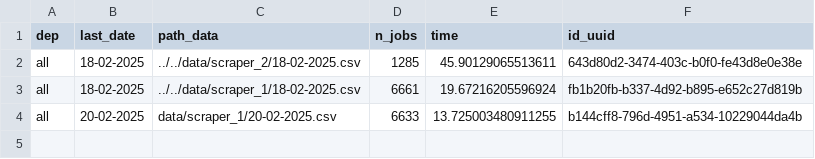
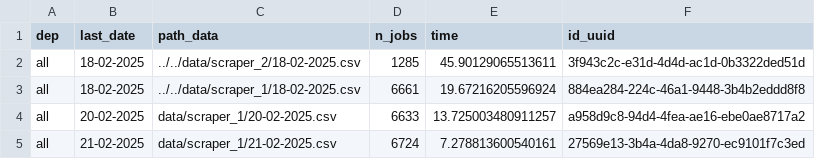
Before and after one commit to CJ2901/extract_empleos, a CSV file: scrapers/scraper_1/logs/logs.csv, drawn as a sheet.

```diff
--- a/scrapers/scraper_1/logs/logs.csv
+++ b/scrapers/scraper_1/logs/logs.csv
@@ -1,4 +1,5 @@
 dep,last_date,path_data,n_jobs,time,id_uuid
-all,18-02-2025,../../data/scraper_2/18-02-2025.csv,1285,45.90129065513611,643d80d2-3474-403c-b0f0-fe43d8e0e38e
-all,18-02-2025,../../data/scraper_1/18-02-2025.csv,6661,19.67216205596924,fb1b20fb-b337-4d92-b895-e652c27d819b
-all,20-02-2025,data/scraper_1/20-02-2025.csv,6633,13.725003480911255,b144cff8-796d-4951-a534-10229044da4b
+all,18-02-2025,../../data/scraper_2/18-02-2025.csv,1285,45.90129065513611,3f943c2c-e31d-4d4d-ac1d-0b3322ded51d
+all,18-02-2025,../../data/scraper_1/18-02-2025.csv,6661,19.67216205596924,884ea284-224c-46a1-9448-3b4b2eddd8f8
+all,20-02-2025,data/scraper_1/20-02-2025.csv,6633,13.725003480911257,a958d9c8-94d4-4fea-ae16-ebe0ae8717a2
+all,21-02-2025,data/scraper_1/21-02-2025.csv,6724,7.278813600540161,27569e13-3b4a-4da8-9270-ec9101f7c3ed
```
Also changed, not shown: data/scraper_2/20-02-2025.csv, scrapers/scraper_2/logs/logs.csv, 1 other file.
